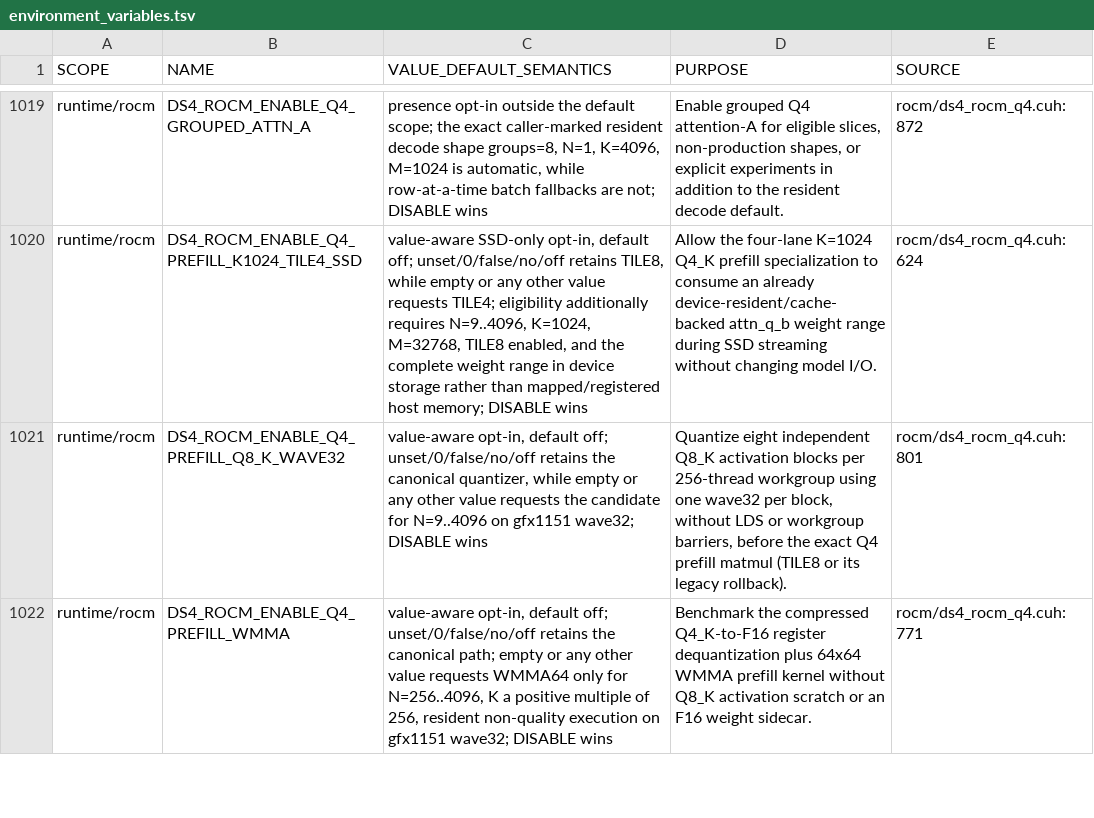
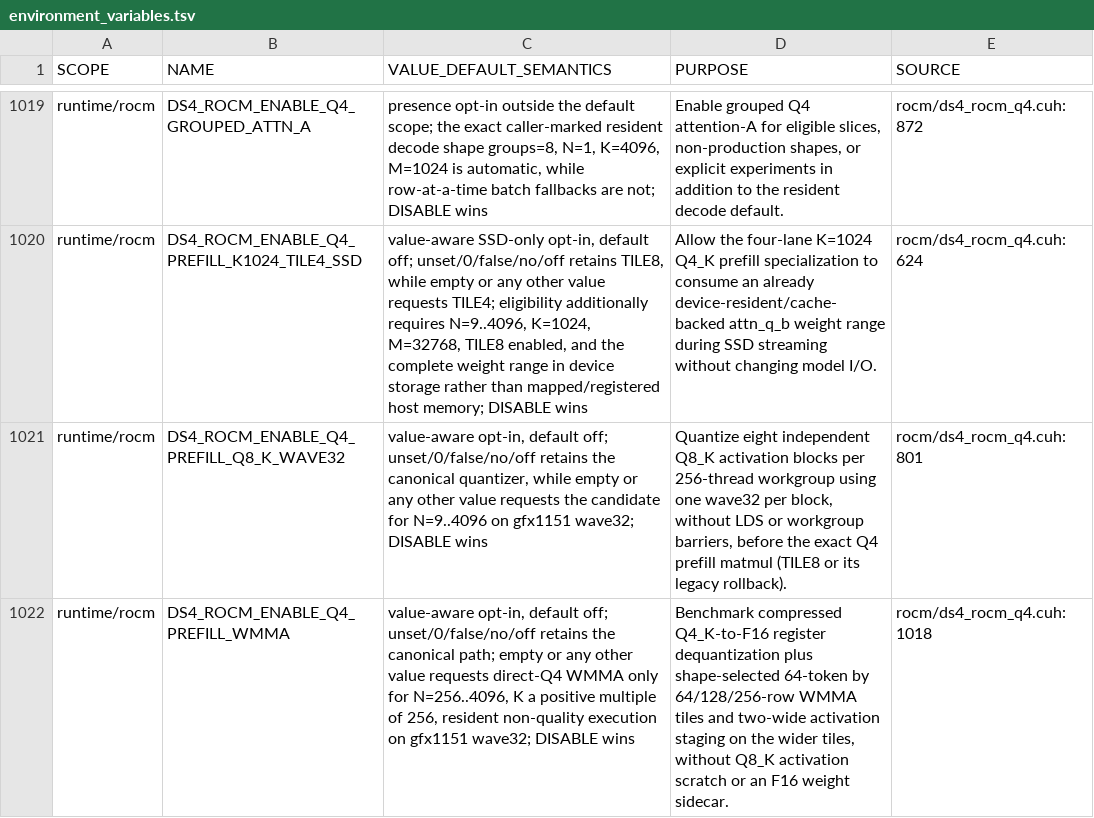
Before and after one commit to GiorgioOppo/ds4, a TSV file: scripts/environment_variables.tsv, drawn as a sheet; only a part is shown, gaps mark what is left out; the diff covers the shown part only.

Commit message:
Optimize ROCm Q4 prefill WMMA kernels

```diff
--- a/scripts/environment_variables.tsv
+++ b/scripts/environment_variables.tsv
@@ -1021,2 +1021,2 @@ runtime/rocm	DS4_ROCM_ENABLE_Q4_PREFILL_K1024_TILE4_SSD	value-aware SSD-only opt
 runtime/rocm	DS4_ROCM_ENABLE_Q4_PREFILL_Q8_K_WAVE32	value-aware opt-in, default off; unset/0/false/no/off retains the canonical quantizer, while empty or any other value requests the candidate for N=9..4096 on gfx1151 wave32; DISABLE wins	Quantize eight independent Q8_K activation blocks per 256-thread workgroup using one wave32 per block, without LDS or workgroup barriers, before the exact Q4 prefill matmul (TILE8 or its legacy rollback).	rocm/ds4_rocm_q4.cuh:801
-runtime/rocm	DS4_ROCM_ENABLE_Q4_PREFILL_WMMA	value-aware opt-in, default off; unset/0/false/no/off retains the canonical path; empty or any other value requests WMMA64 only for N=256..4096, K a positive multiple of 256, resident non-quality execution on gfx1151 wave32; DISABLE wins	Benchmark the compressed Q4_K-to-F16 register dequantization plus 64x64 WMMA prefill kernel without Q8_K activation scratch or an F16 weight sidecar.	rocm/ds4_rocm_q4.cuh:771
+runtime/rocm	DS4_ROCM_ENABLE_Q4_PREFILL_WMMA	value-aware opt-in, default off; unset/0/false/no/off retains the canonical path; empty or any other value requests direct-Q4 WMMA only for N=256..4096, K a positive multiple of 256, resident non-quality execution on gfx1151 wave32; DISABLE wins	Benchmark compressed Q4_K-to-F16 register dequantization plus shape-selected 64-token by 64/128/256-row WMMA tiles and two-wide activation staging on the wider tiles, without Q8_K activation scratch or an F16 weight sidecar.	rocm/ds4_rocm_q4.cuh:1018
```
Also changed, not shown: 1 added row and 8 edited cells elsewhere in this file, 5 other files.
